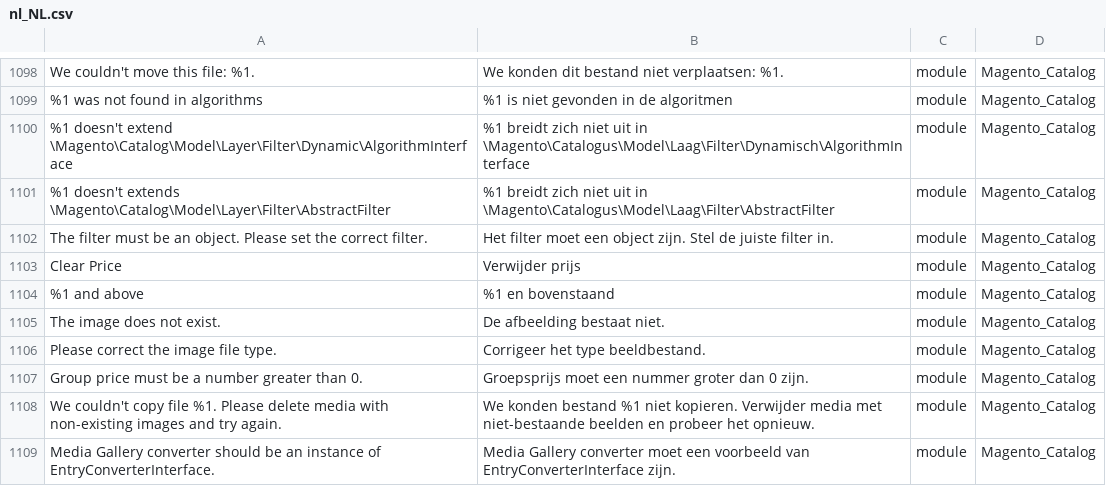
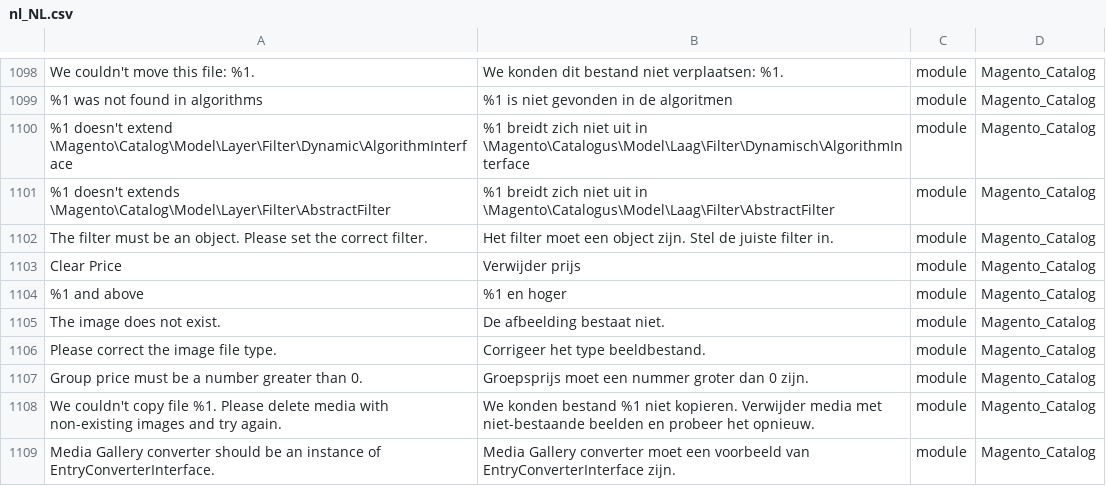
Before and after one commit to vmsrg/magento2-nl_NL-language, a CSV file: nl_NL.csv, drawn as a sheet; only a part is shown, gaps mark what is left out; the diff names each change by its address in the sheet, - before the commit and + after, or states it on an @@ line.

Commit message:
Taalfout prijs range
[prijs] en bovenstaand veranderd naar [prijs] en hoger

```diff
--- a/nl_NL.csv
+++ b/nl_NL.csv
-B1104: %1 en bovenstaand
+B1104: %1 en hoger
```
